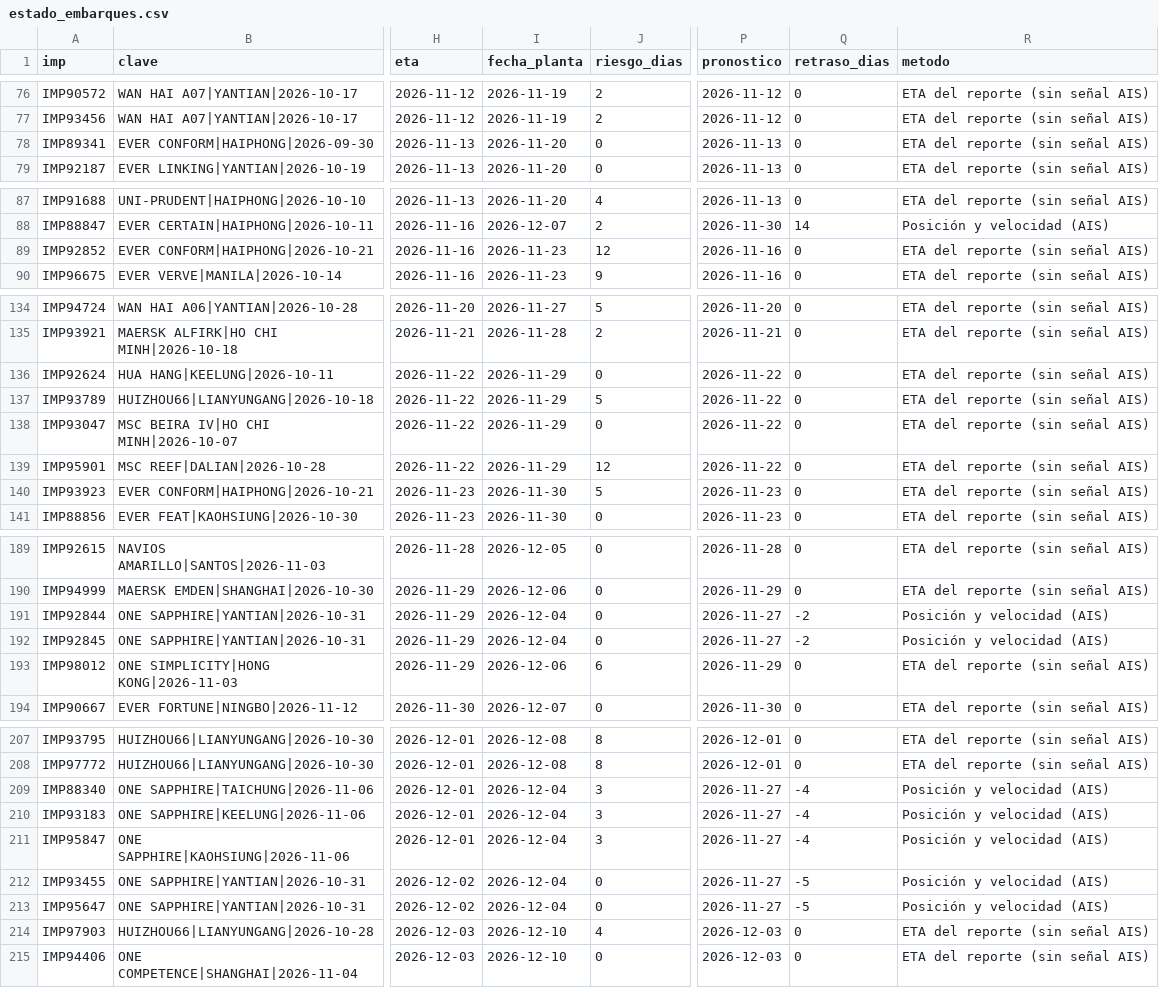
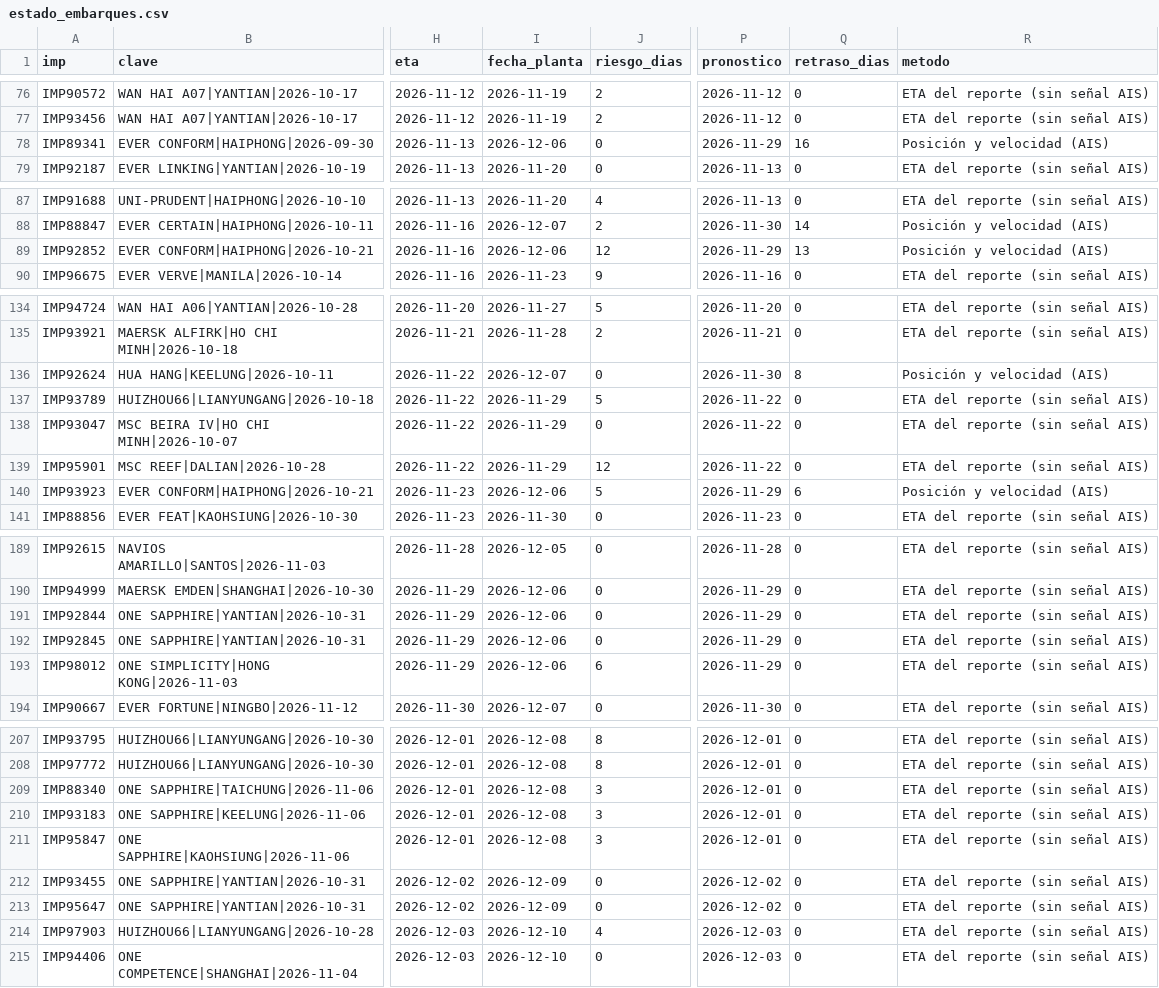
Before and after one commit to jart0988aj-maker/monitoreo-buques, a CSV file: docs/data/estado_embarques.csv, drawn as a sheet; only a part is shown, gaps mark what is left out; the diff covers the shown part only; the diff names each change by its address in the sheet, - before the commit and + after, or states it on an @@ line.

```diff
--- a/docs/data/estado_embarques.csv
+++ b/docs/data/estado_embarques.csv
-I78 (fecha_planta): 2026-11-20
+I78 (fecha_planta): 2026-12-06
-P78 (pronostico): 2026-11-13
+P78 (pronostico): 2026-11-29
-Q78 (retraso_dias): 0
+Q78 (retraso_dias): 16
-R78 (metodo): ETA del reporte (sin señal AIS)
+R78 (metodo): Posición y velocidad (AIS)
-I89 (fecha_planta): 2026-11-23
+I89 (fecha_planta): 2026-12-06
-P89 (pronostico): 2026-11-16
+P89 (pronostico): 2026-11-29
-Q89 (retraso_dias): 0
+Q89 (retraso_dias): 13
-R89 (metodo): ETA del reporte (sin señal AIS)
+R89 (metodo): Posición y velocidad (AIS)
-I136 (fecha_planta): 2026-11-29
+I136 (fecha_planta): 2026-12-07
-P136 (pronostico): 2026-11-22
+P136 (pronostico): 2026-11-30
-Q136 (retraso_dias): 0
+Q136 (retraso_dias): 8
-R136 (metodo): ETA del reporte (sin señal AIS)
+R136 (metodo): Posición y velocidad (AIS)
-I140 (fecha_planta): 2026-11-30
+I140 (fecha_planta): 2026-12-06
-P140 (pronostico): 2026-11-23
+P140 (pronostico): 2026-11-29
-Q140 (retraso_dias): 0
+Q140 (retraso_dias): 6
-R140 (metodo): ETA del reporte (sin señal AIS)
+R140 (metodo): Posición y velocidad (AIS)
-I191:I192 (fecha_planta): 2026-12-04
+I191:I192 (fecha_planta): 2026-12-06
-P191:P192 (pronostico): 2026-11-27
+P191:P192 (pronostico): 2026-11-29
-Q191:Q192 (retraso_dias): -2
+Q191:Q192 (retraso_dias): 0
-R191:R192 (metodo): Posición y velocidad (AIS)
+R191:R192 (metodo): ETA del reporte (sin señal AIS)
-I209:I211 (fecha_planta): 2026-12-04
+I209:I211 (fecha_planta): 2026-12-08
-P209:P211 (pronostico): 2026-11-27
+P209:P211 (pronostico): 2026-12-01
-Q209:Q211 (retraso_dias): -4
+Q209:Q211 (retraso_dias): 0
-R209:R213 (metodo): Posición y velocidad (AIS)
+R209:R213 (metodo): ETA del reporte (sin señal AIS)
-I212:I213 (fecha_planta): 2026-12-04
+I212:I213 (fecha_planta): 2026-12-09
-P212:P213 (pronostico): 2026-11-27
+P212:P213 (pronostico): 2026-12-02
-Q212:Q213 (retraso_dias): -5
+Q212:Q213 (retraso_dias): 0
```
Also changed, not shown: 12 edited cells elsewhere in this file, docs/data/historial/congestion.csv, docs/data/historial/posiciones_2026-11.csv, 5 other files.
